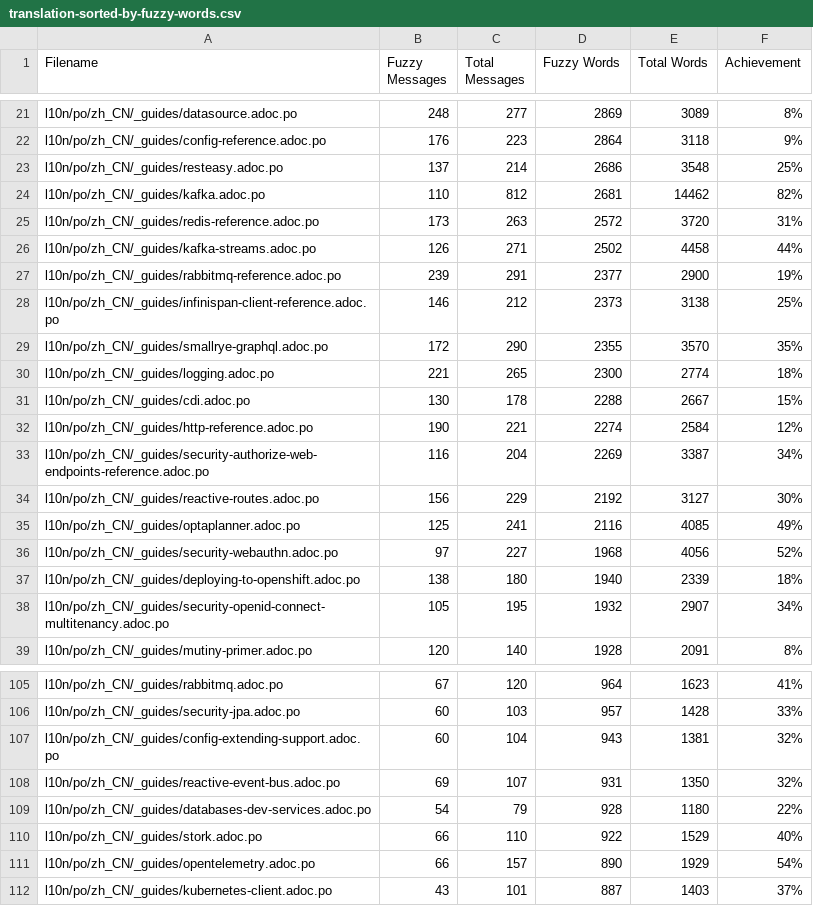
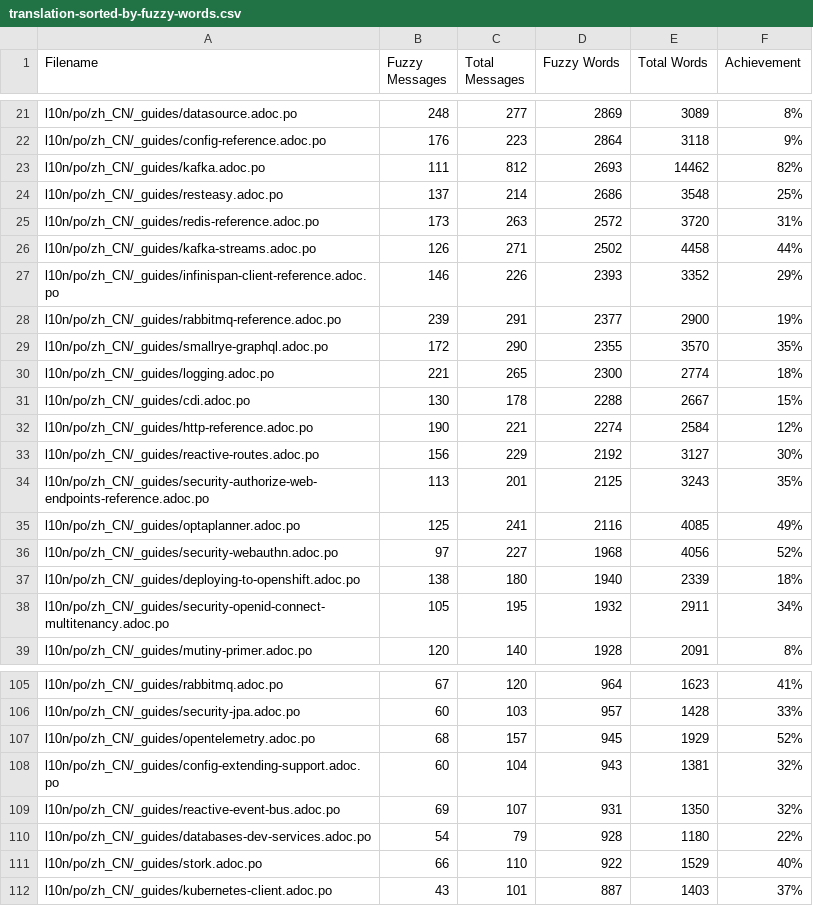
Before and after one commit to quarkusio/cn.quarkus.io, a CSV file: l10n/stats/translation-sorted-by-fuzzy-words.csv, drawn as a sheet; only a part is shown, gaps mark what is left out; the diff covers the shown part only.

Commit message:
Update translation stats

```diff
--- a/l10n/stats/translation-sorted-by-fuzzy-words.csv
+++ b/l10n/stats/translation-sorted-by-fuzzy-words.csv
@@ -22,8 +22,8 @@ l10n/po/zh_CN/_guides/datasource.adoc.po,248,277,2869,3089,8%
 l10n/po/zh_CN/_guides/config-reference.adoc.po,176,223,2864,3118,9%
+l10n/po/zh_CN/_guides/kafka.adoc.po,111,812,2693,14462,82%
 l10n/po/zh_CN/_guides/resteasy.adoc.po,137,214,2686,3548,25%
-l10n/po/zh_CN/_guides/kafka.adoc.po,110,812,2681,14462,82%
 l10n/po/zh_CN/_guides/redis-reference.adoc.po,173,263,2572,3720,31%
 l10n/po/zh_CN/_guides/kafka-streams.adoc.po,126,271,2502,4458,44%
+l10n/po/zh_CN/_guides/infinispan-client-reference.adoc.po,146,226,2393,3352,29%
 l10n/po/zh_CN/_guides/rabbitmq-reference.adoc.po,239,291,2377,2900,19%
-l10n/po/zh_CN/_guides/infinispan-client-reference.adoc.po,146,212,2373,3138,25%
 l10n/po/zh_CN/_guides/smallrye-graphql.adoc.po,172,290,2355,3570,35%
@@ -32,4 +32,4 @@ l10n/po/zh_CN/_guides/cdi.adoc.po,130,178,2288,2667,15%
 l10n/po/zh_CN/_guides/http-reference.adoc.po,190,221,2274,2584,12%
-l10n/po/zh_CN/_guides/security-authorize-web-endpoints-reference.adoc.po,116,204,2269,3387,34%
 l10n/po/zh_CN/_guides/reactive-routes.adoc.po,156,229,2192,3127,30%
+l10n/po/zh_CN/_guides/security-authorize-web-endpoints-reference.adoc.po,113,201,2125,3243,35%
 l10n/po/zh_CN/_guides/optaplanner.adoc.po,125,241,2116,4085,49%
@@ -37,3 +37,3 @@ l10n/po/zh_CN/_guides/security-webauthn.adoc.po,97,227,1968,4056,52%
 l10n/po/zh_CN/_guides/deploying-to-openshift.adoc.po,138,180,1940,2339,18%
-l10n/po/zh_CN/_guides/security-openid-connect-multitenancy.adoc.po,105,195,1932,2907,34%
+l10n/po/zh_CN/_guides/security-openid-connect-multitenancy.adoc.po,105,195,1932,2911,34%
 l10n/po/zh_CN/_guides/mutiny-primer.adoc.po,120,140,1928,2091,8%
@@ -106,2 +106,3 @@ l10n/po/zh_CN/_guides/rabbitmq.adoc.po,67,120,964,1623,41%
 l10n/po/zh_CN/_guides/security-jpa.adoc.po,60,103,957,1428,33%
+l10n/po/zh_CN/_guides/opentelemetry.adoc.po,68,157,945,1929,52%
 l10n/po/zh_CN/_guides/config-extending-support.adoc.po,60,104,943,1381,32%
@@ -110,3 +111,2 @@ l10n/po/zh_CN/_guides/databases-dev-services.adoc.po,54,79,928,1180,22%
 l10n/po/zh_CN/_guides/stork.adoc.po,66,110,922,1529,40%
-l10n/po/zh_CN/_guides/opentelemetry.adoc.po,66,157,890,1929,54%
 l10n/po/zh_CN/_guides/kubernetes-client.adoc.po,43,101,887,1403,37%
```
Also changed, not shown: 3 added rows, 2 removed rows and 34 edited cells elsewhere in this file, l10n/stats/translation.csv.
